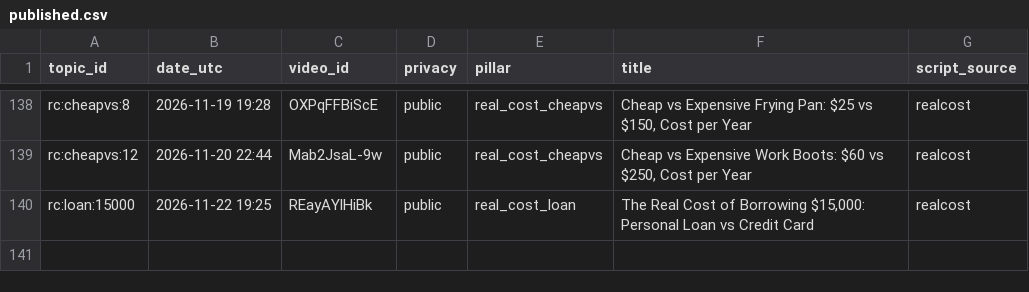
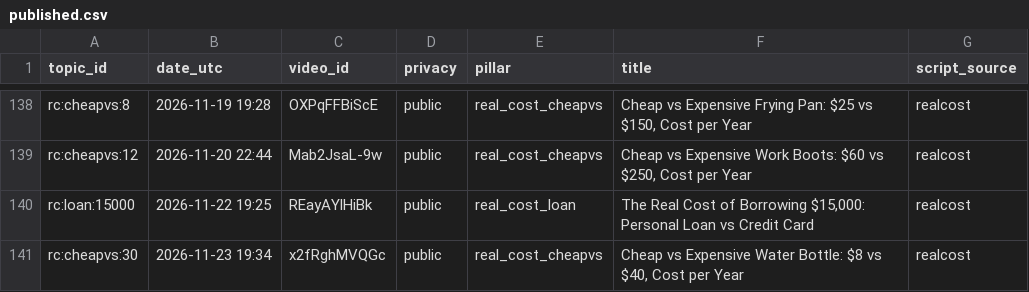
Before and after one commit to olgunkadirgulhan/debtlab-ai, a CSV file: youtube/published.csv, drawn as a sheet; only a part is shown, gaps mark what is left out.

Commit message:
short: 2026-11-23-1934

```diff
--- a/youtube/published.csv
+++ b/youtube/published.csv
@@ -140 +140,2 @@ rc:cheapvs:12,2026-11-20 22:44,Mab2JsaL-9w,public,real_cost_cheapvs,"Cheap vs Ex
 rc:loan:15000,2026-11-22 19:25,REayAYlHiBk,public,real_cost_loan,"The Real Cost of Borrowing $15,000: Personal Loan vs Credit Card",realcost
+rc:cheapvs:30,2026-11-23 19:34,x2fRghMVQGc,public,real_cost_cheapvs,"Cheap vs Expensive Water Bottle: $8 vs $40, Cost per Year",realcost
```
